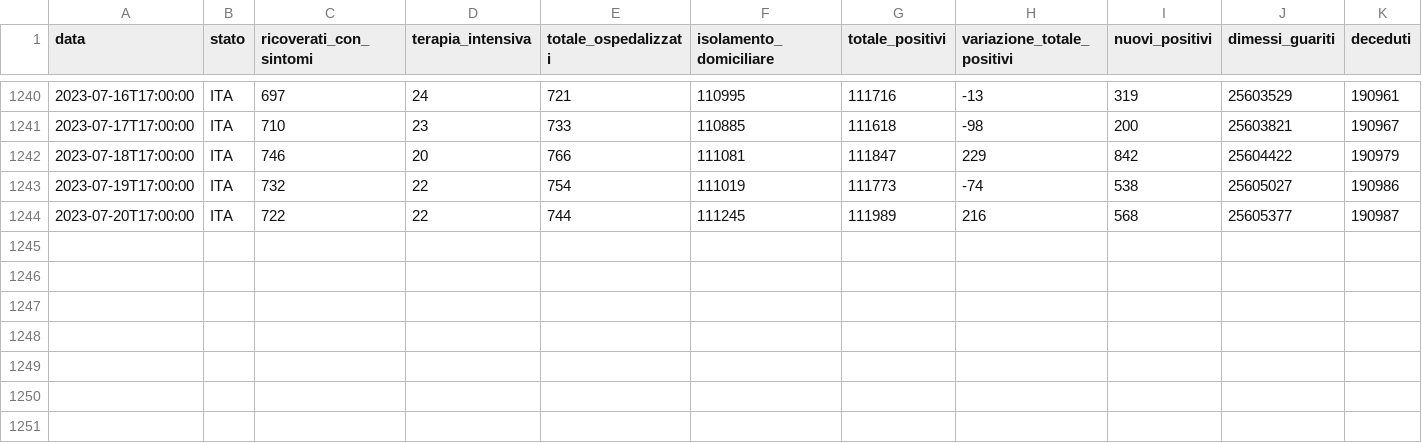
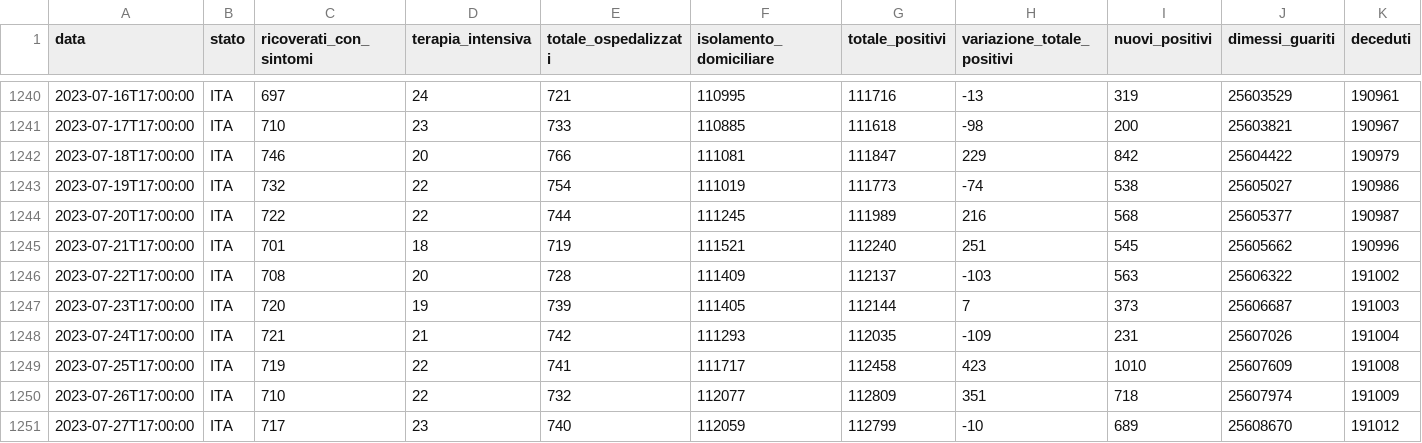
Before and after one commit to blkgoose/coronavisual, a CSV file: docs/dati/nazione.csv, drawn as a sheet; only a part is shown, gaps mark what is left out; rows hold the shown columns only; the diff names each change by its address in the sheet, - before the commit and + after, or states it on an @@ line.

```diff
--- a/docs/dati/nazione.csv
+++ b/docs/dati/nazione.csv
+row 1245: 2023-07-21T17:00:00 | ITA | 701 | 18 | 719 | 111521 | 112240 | 251 | 545 | 25605662 | 190996
+row 1246: 2023-07-22T17:00:00 | ITA | 708 | 20 | 728 | 111409 | 112137 | -103 | 563 | 25606322 | 191002
+row 1247: 2023-07-23T17:00:00 | ITA | 720 | 19 | 739 | 111405 | 112144 | 7 | 373 | 25606687 | 191003
+row 1248: 2023-07-24T17:00:00 | ITA | 721 | 21 | 742 | 111293 | 112035 | -109 | 231 | 25607026 | 191004
+row 1249: 2023-07-25T17:00:00 | ITA | 719 | 22 | 741 | 111717 | 112458 | 423 | 1010 | 25607609 | 191008
+row 1250: 2023-07-26T17:00:00 | ITA | 710 | 22 | 732 | 112077 | 112809 | 351 | 718 | 25607974 | 191009
+row 1251: 2023-07-27T17:00:00 | ITA | 717 | 23 | 740 | 112059 | 112799 | -10 | 689 | 25608670 | 191012
```
